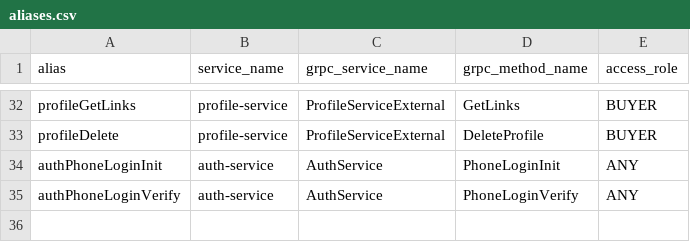
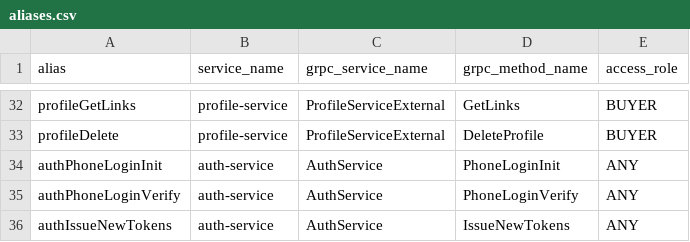
Before and after one commit to ZveronHSE/backend_new, a CSV file: apigateway/src/main/resources/db/data/aliases.csv, drawn as a sheet; only a part is shown, gaps mark what is left out.

Commit message:
ZV-297: issue new tokens alias

```diff
--- a/apigateway/src/main/resources/db/data/aliases.csv
+++ b/apigateway/src/main/resources/db/data/aliases.csv
@@ -35 +35,2 @@
 "authPhoneLoginVerify","auth-service","AuthService","PhoneLoginVerify","ANY"
+"authIssueNewTokens","auth-service","AuthService","IssueNewTokens","ANY"
```
